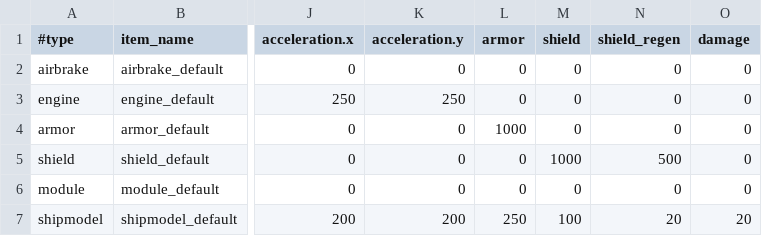
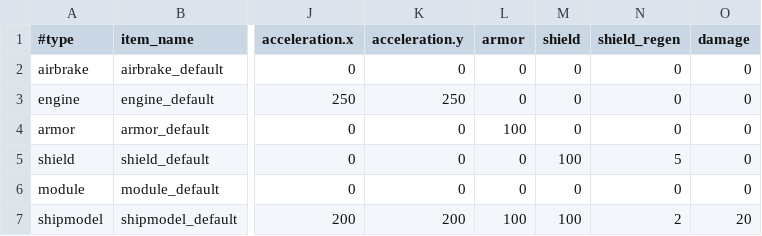
Before and after one commit to StarfighterDevTeam/StarFighter, a CSV file: Unstable/StarFighter/StarFighter/Assets/Scripts/Equipment.csv, drawn as a sheet; only a part is shown, gaps mark what is left out; the diff names each change by its address in the sheet, - before the commit and + after, or states it on an @@ line.

Commit message:
Fixing enemysuper shield regen + tuning difficulty

```diff
--- a/Unstable/StarFighter/StarFighter/Assets/Scripts/Equipment.csv
+++ b/Unstable/StarFighter/StarFighter/Assets/Scripts/Equipment.csv
-L4 (armor): 1000
+L4 (armor): 100
-M5 (shield): 1000
+M5 (shield): 100
-N5 (shield_regen): 500
+N5 (shield_regen): 5
-L7 (armor): 250
+L7 (armor): 100
-N7 (shield_regen): 20
+N7 (shield_regen): 2
```
Also changed, not shown: Unstable/StarFighter/StarFighter/Assets/Scripts/Weapons.csv, 5 other files.
